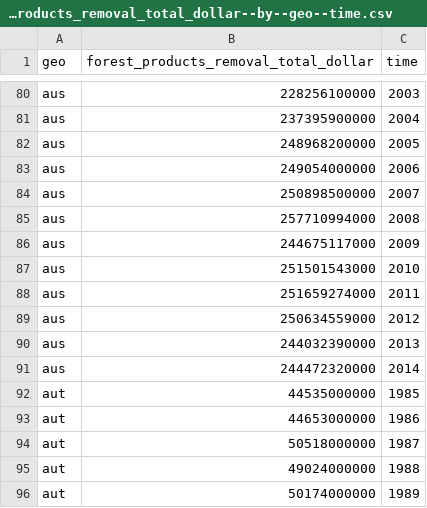
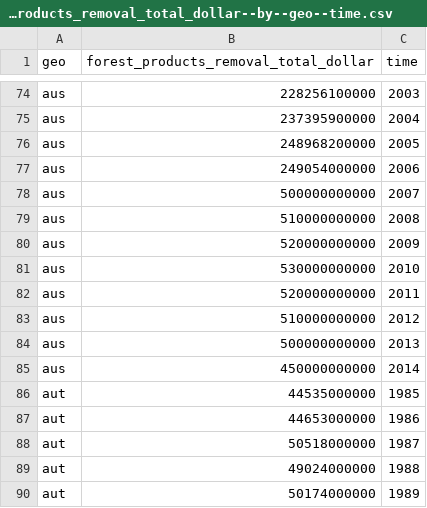
Before and after one commit to korel-san/ddf--gapminder--systema_globalis--light, a CSV file: ddf--datapoints--forest_products_removal_total_dollar--by--geo--time.csv, drawn as a sheet; only a part is shown, gaps mark what is left out; the diff covers the shown part only.

```diff
--- a/ddf--datapoints--forest_products_removal_total_dollar--by--geo--time.csv
+++ b/ddf--datapoints--forest_products_removal_total_dollar--by--geo--time.csv
@@ -83,10 +77,10 @@ aus,248968200000,2005
 aus,249054000000,2006
-aus,250898500000,2007
-aus,257710994000,2008
-aus,244675117000,2009
-aus,251501543000,2010
-aus,251659274000,2011
-aus,250634559000,2012
-aus,244032390000,2013
-aus,244472320000,2014
+aus,500000000000,2007
+aus,510000000000,2008
+aus,520000000000,2009
+aus,530000000000,2010
+aus,520000000000,2011
+aus,510000000000,2012
+aus,500000000000,2013
+aus,450000000000,2014
 aut,44535000000,1985
```
Also changed, not shown: 11 removed rows and 10 edited cells elsewhere in this file, ddf--datapoints--hourly_compensation_us--by--geo--time.csv.
